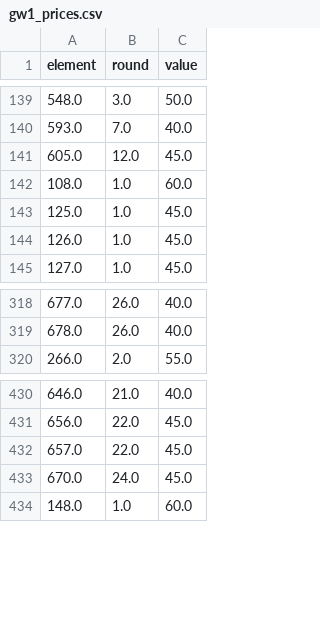
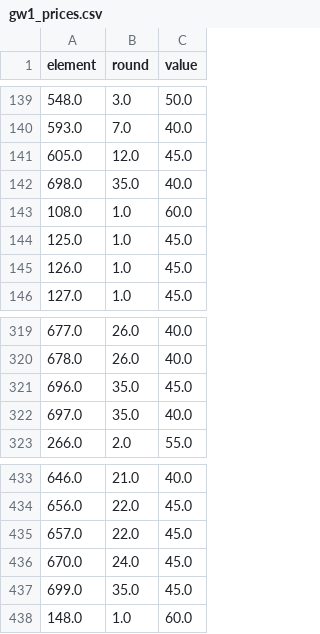
Before and after one commit to bojanstavrikj/LordsofFPL, a CSV file: data/gw1_prices.csv, drawn as a sheet; only a part is shown, gaps mark what is left out.

```diff
--- a/data/gw1_prices.csv
+++ b/data/gw1_prices.csv
@@ -141,2 +141,3 @@ element,round,value
 605.0,12.0,45.0
+698.0,35.0,40.0
 108.0,1.0,60.0
@@ -319,2 +320,4 @@ element,round,value
 678.0,26.0,40.0
+696.0,35.0,45.0
+697.0,35.0,40.0
 266.0,2.0,55.0
@@ -433,2 +436,3 @@ element,round,value
 670.0,24.0,45.0
+699.0,35.0,45.0
 148.0,1.0,60.0
```
Also changed, not shown: data/fixtures.csv, data/teams_full.csv, 1 other file.
